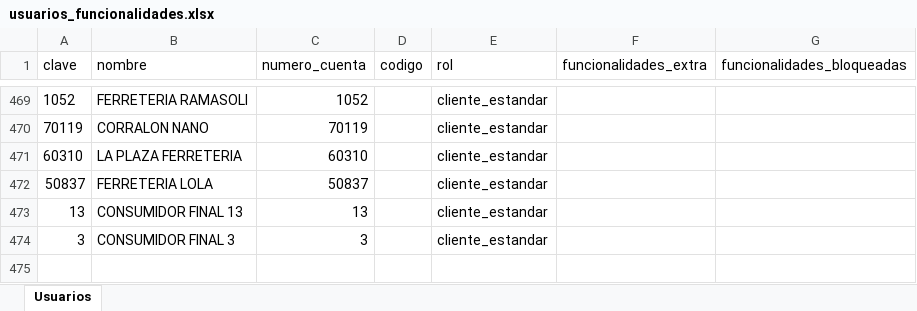
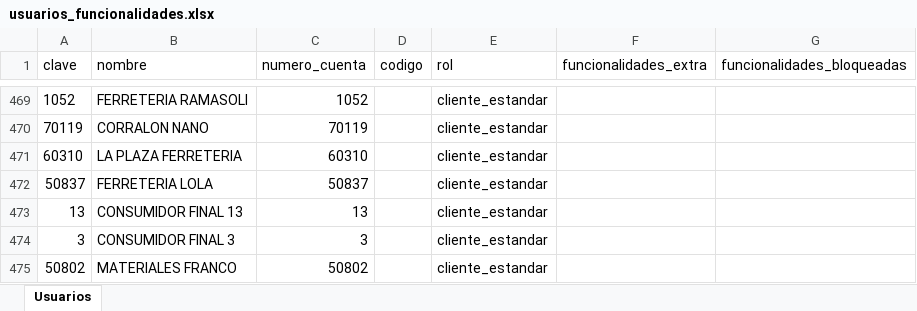
Before and after one commit to ferremax-cat/pinterest-f, an Excel workbook: excel/usuarios_funcionalidades.xlsx, sheet Usuarios, drawn as a sheet; only a part is shown, gaps mark what is left out; values as stored, in another font and other column widths than the file's, no borders; the diff names each change by its address in the sheet, - before the commit and + after, or states it on an @@ line.

```diff
--- a/excel/usuarios_funcionalidades.xlsx (sheet Usuarios)
+++ b/excel/usuarios_funcionalidades.xlsx (sheet Usuarios)
+row 475: 50802 | MATERIALES FRANCO | 50802 |  | cliente_estandar
```
Also changed, not shown: excel/CLIENTES_PERMISOS.xlsx, excel/GRUPOS_CLIENTES.xlsx, 8 other files.
